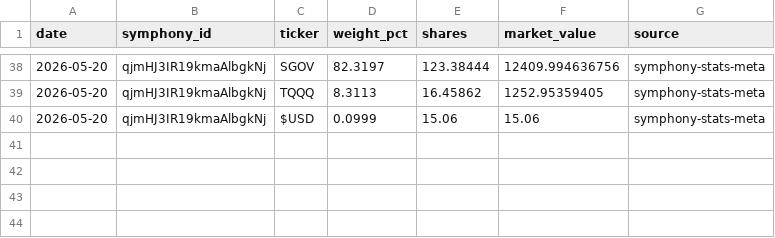
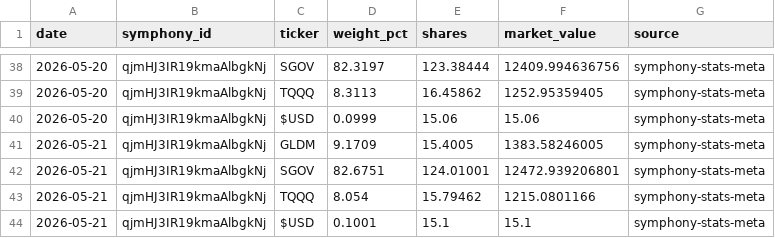
Before and after one commit to brianlee8309/blee-quant-site, a CSV file: composer_allocations_185.csv, drawn as a sheet; only a part is shown, gaps mark what is left out.

```diff
--- a/composer_allocations_185.csv
+++ b/composer_allocations_185.csv
@@ -40 +40,5 @@ date,symphony_id,ticker,weight_pct,shares,market_value,source
 2026-05-20,qjmHJ3IR19kmaAlbgkNj,$USD,0.0999,15.06,15.06,symphony-stats-meta
+2026-05-21,qjmHJ3IR19kmaAlbgkNj,GLDM,9.1709,15.4005,1383.58246005,symphony-stats-meta
+2026-05-21,qjmHJ3IR19kmaAlbgkNj,SGOV,82.6751,124.01001,12472.939206801,symphony-stats-meta
+2026-05-21,qjmHJ3IR19kmaAlbgkNj,TQQQ,8.054,15.79462,1215.0801166,symphony-stats-meta
+2026-05-21,qjmHJ3IR19kmaAlbgkNj,$USD,0.1001,15.1,15.1,symphony-stats-meta
```
Also changed, not shown: composer_allocations_185_3yr2.csv, rsi_history.csv, 13 other files.
